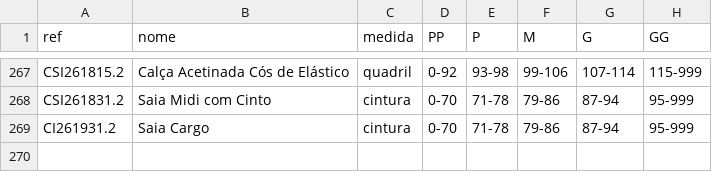
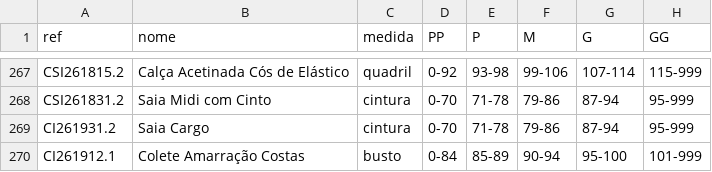
Before and after one commit to joaobressann-lab/medidas-carlota, a CSV file: medidas.csv, drawn as a sheet; only a part is shown, gaps mark what is left out.

Commit message:
Add CI261912.1

```diff
--- a/medidas.csv
+++ b/medidas.csv
@@ -269 +269,2 @@ CSI261831.2;Saia Midi com Cinto;cintura;0-70;71-78;79-86;87-94;95-999
 CI261931.2;Saia Cargo;cintura;0-70;71-78;79-86;87-94;95-999
+CI261912.1;Colete Amarração Costas;busto;0-84;85-89;90-94;95-100;101-999
```
